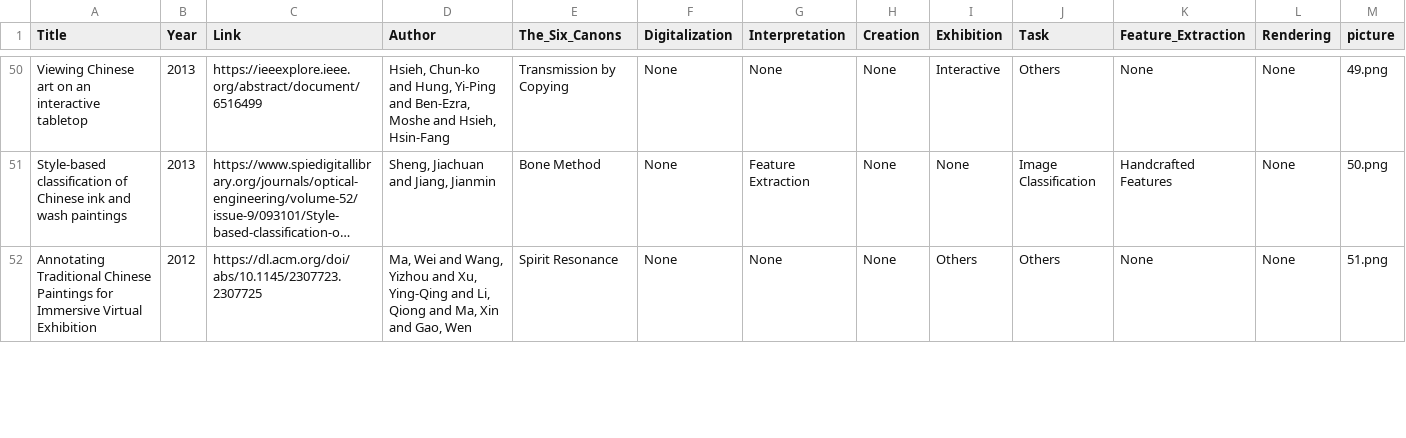
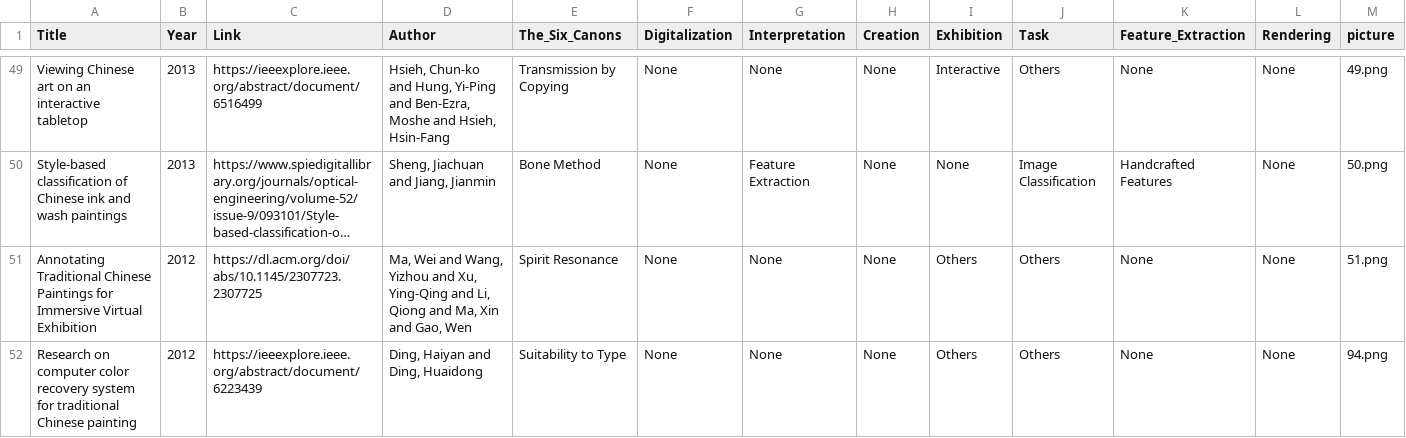
Before and after one commit to wlw2021/Regvis-copy, a CSV file: datas.csv, drawn as a sheet; only a part is shown, gaps mark what is left out; long unchanged cells end in …; the diff covers the shown part only; the diff names each change by its address in the sheet, - before the commit and + after, or states it on an @@ line.

```diff
--- a/datas.csv
+++ b/datas.csv
+row 52: Research on computer color recovery system for traditional Chinese painting | 2012 | https://ieeexplore.ieee.org/abstract/document/6223439 | Ding, Haiyan and Ding, Huaidong | Suitability to Type | None | None | None | Others | Others | None | None | 94.png
```
Also changed, not shown: 1 added row, 3 removed rows and 1 edited cell elsewhere in this file, 5 other files.
